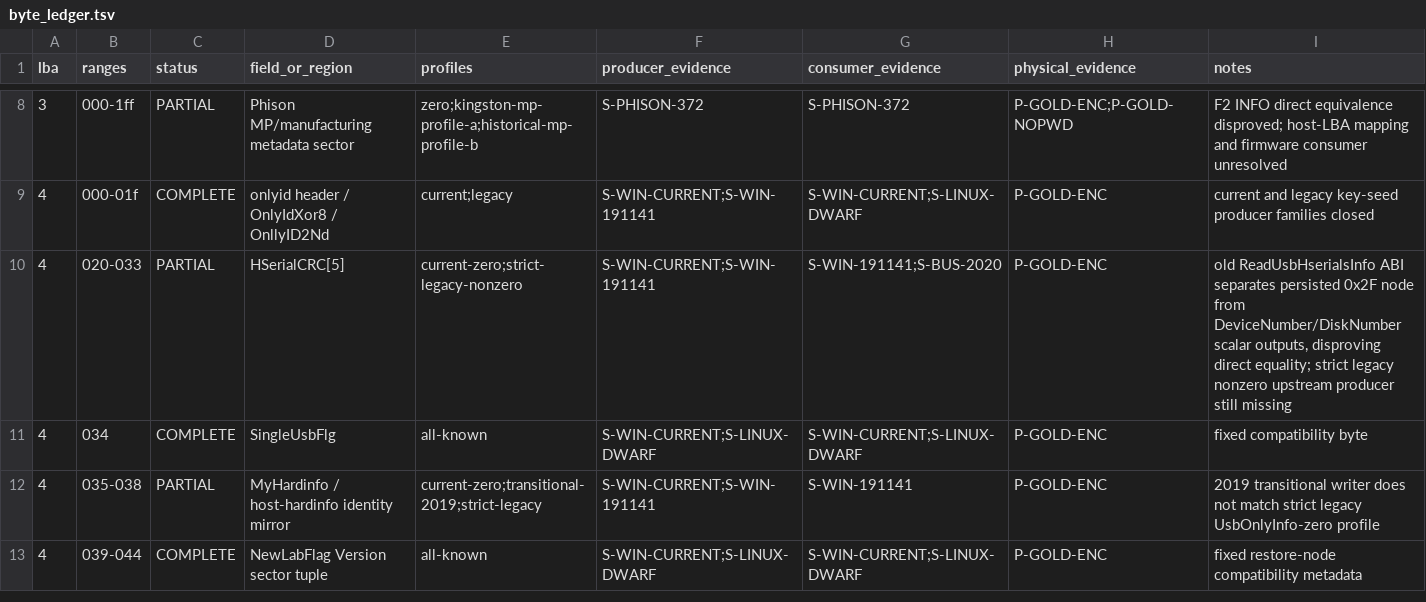
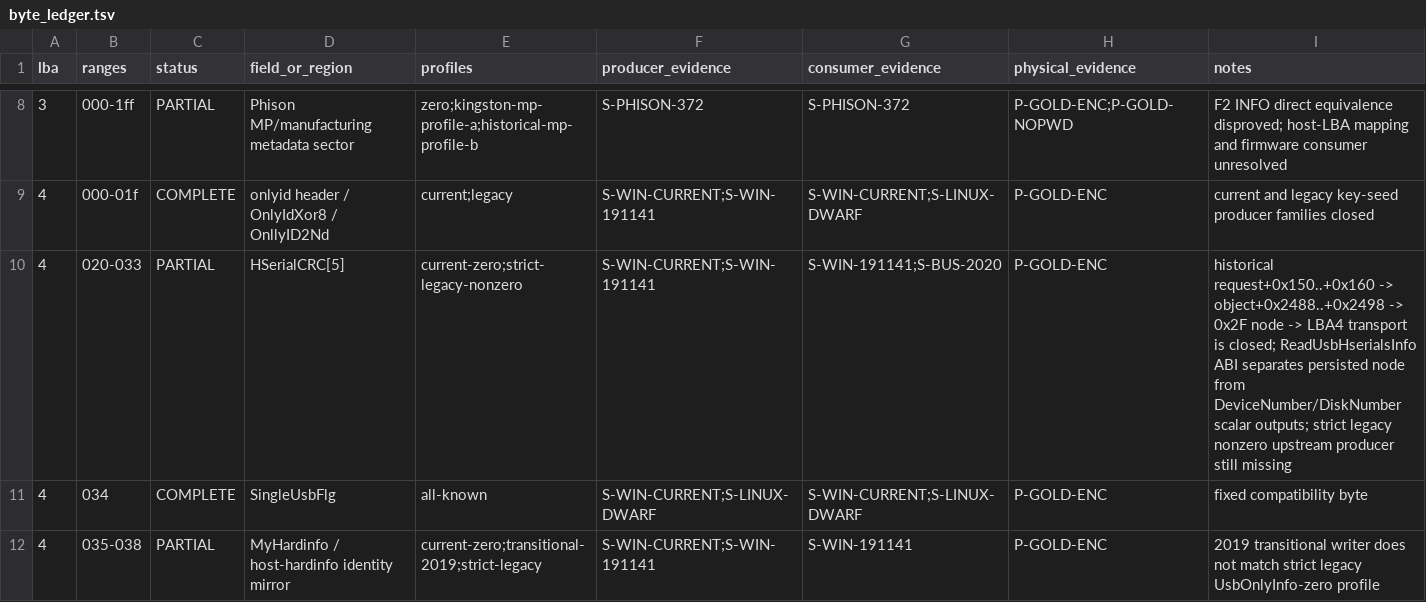
Before and after one commit to Evolution404/edpcli, a TSV file: audit/protocol/byte_ledger.tsv, drawn as a sheet; only a part is shown, gaps mark what is left out; the shorter side is filled out with more unchanged rows.

Commit message:
audit: close legacy HSerial transport chain

```diff
--- a/audit/protocol/byte_ledger.tsv
+++ b/audit/protocol/byte_ledger.tsv
@@ -9,3 +9,3 @@ lba	ranges	status	field_or_region	profiles	producer_evidence	consumer_evidence	p
 4	000-01f	COMPLETE	onlyid header / OnlyIdXor8 / OnllyID2Nd	current;legacy	S-WIN-CURRENT;S-WIN-191141	S-WIN-CURRENT;S-LINUX-DWARF	P-GOLD-ENC	current and legacy key-seed producer families closed
-4	020-033	PARTIAL	HSerialCRC[5]	current-zero;strict-legacy-nonzero	S-WIN-CURRENT;S-WIN-191141	S-WIN-191141;S-BUS-2020	P-GOLD-ENC	old ReadUsbHserialsInfo ABI separates persisted 0x2F node from DeviceNumber/DiskNumber scalar outputs, disproving direct equality; strict legacy nonzero upstream producer still missing
+4	020-033	PARTIAL	HSerialCRC[5]	current-zero;strict-legacy-nonzero	S-WIN-CURRENT;S-WIN-191141	S-WIN-191141;S-BUS-2020	P-GOLD-ENC	historical request+0x150..+0x160 -> object+0x2488..+0x2498 -> 0x2F node -> LBA4 transport is closed; ReadUsbHserialsInfo ABI separates persisted node from DeviceNumber/DiskNumber scalar outputs; strict legacy nonzero upstream producer still missing
 4	034	COMPLETE	SingleUsbFlg	all-known	S-WIN-CURRENT;S-LINUX-DWARF	S-WIN-CURRENT;S-LINUX-DWARF	P-GOLD-ENC	fixed compatibility byte
```
Also changed, not shown: audit/protocol/evidence_manifest.tsv, audit/protocol/historical_matrix.tsv, 3 other files.
